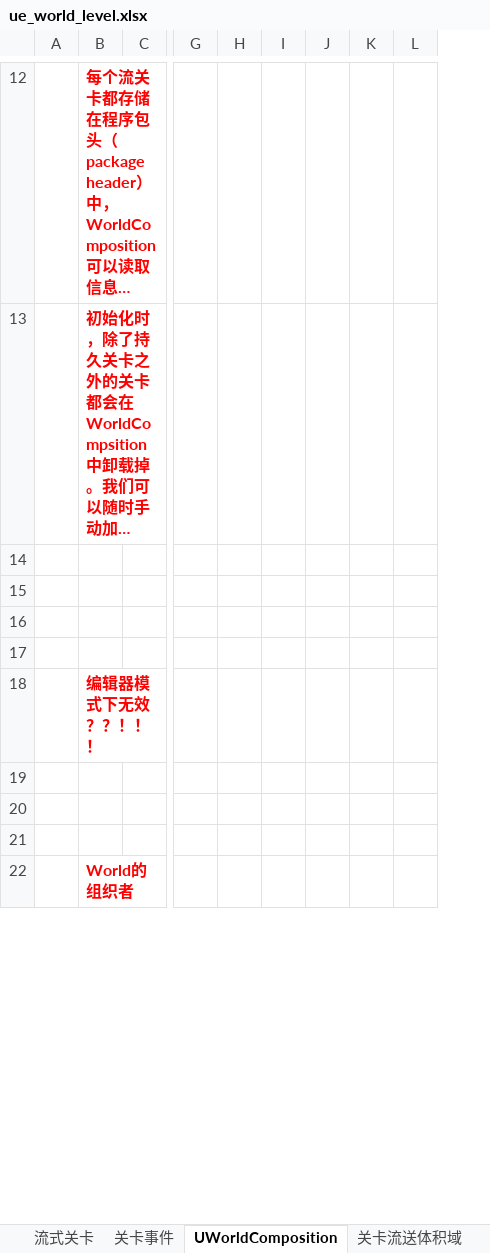
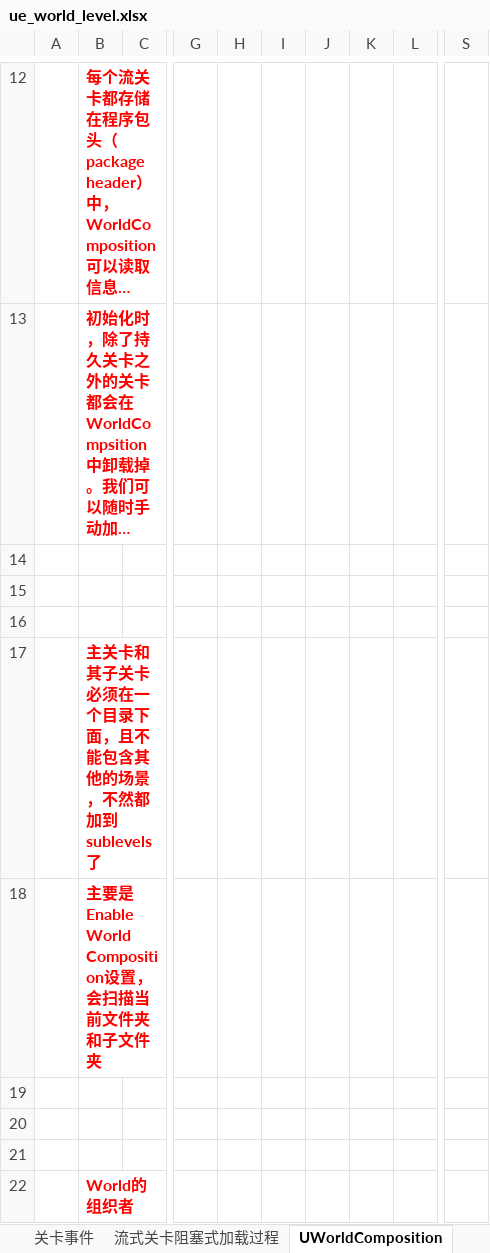
Before and after one commit to guanzhongdaoke/ue, an Excel workbook: doc/ue_world_level.xlsx, sheet UWorldComposition, drawn as a sheet; only a part is shown, gaps mark what is left out; long unchanged cells end in …; values as stored, in another font and other column widths than the file's, no borders; removed rows and columns are numbered as before the commit, all else as after; the diff covers the shown part only; the diff names each change by its address in the sheet, - before the commit and + after, or states it on an @@ line.

```diff
--- a/doc/ue_world_level.xlsx (sheet UWorldComposition)
+++ b/doc/ue_world_level.xlsx (sheet UWorldComposition)
+sheet tab: 流式关卡阻塞式加载过程
-column H, empty
-column I, empty
-column J, empty
-column K, empty
+column H, empty
+column I, empty
+column J, empty
+column K, empty
+column S, empty
-B17: (empty)
+B17: 主关卡和其子关卡必须在一个目录下面，且不能包含其他的场景，不然都加到sublevels了
-B18: 编辑器模式下无效？？！！！
+B18: 主要是Enable World Composition设置，会扫描当前文件夹和子文件夹
```
Also changed, not shown: 13 added rows, 3 edited cells and cell formats elsewhere in this sheet, sheet 流式关卡, sheet 关卡流送体积域, other sheet tabs, doc/ue5_worldpartition.xlsx, doc/ue_APlayerStart.xlsx, 3 other files.
